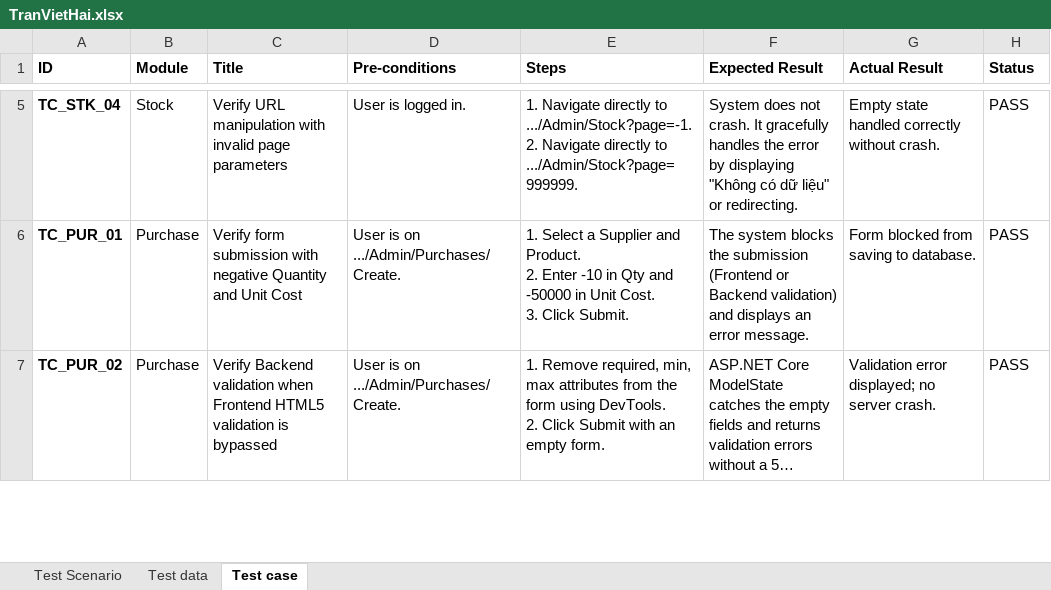
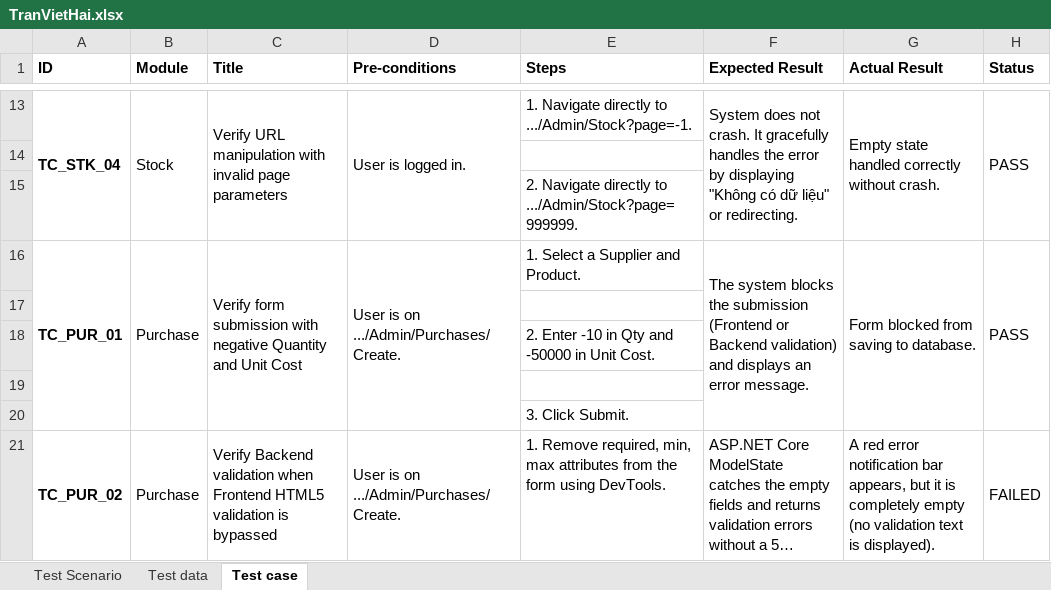
Before and after one commit to TranScale/SoftwareTesting, an Excel workbook: Test Project/TestUI/document/TranVietHai.xlsx, sheet Test case, drawn as a sheet; only a part is shown, gaps mark what is left out; long unchanged cells end in …; values as stored, in another font and other column widths than the file's, no borders; addresses are those after the commit; ↵ is a line break in a cell; the diff covers the shown part only; the diff names each change by its address in the sheet, - before the commit and + after, or states it on an @@ line.

```diff
--- a/Test Project/TestUI/document/TranVietHai.xlsx (sheet Test case)
+++ b/Test Project/TestUI/document/TranVietHai.xlsx (sheet Test case)
+A13:A15 merged
+B13:B15 merged
+C13:C15 merged
+D13:D15 merged
-E13 (Steps): …to .../Admin/Stock?page=-1. ↵ 2. Navigate directly to .../Admin/Stock?page=999999.
+E13 (Steps): …to .../Admin/Stock?page=-1.
+F13:F15 merged
+G13:G15 merged
+H13:H15 merged
+row 14: (empty)
+row 15:  |  |  |  | 2. Navigate directly to .../Admin/Stock?page=999999.
+A16:A20 merged
+B16:B20 merged
+C16:C20 merged
+D16:D20 merged
-E16 (Steps): …and Product. ↵ 2. Enter -10 in Qty and -50000 in Unit Cost. ↵ 3. Click Submit.
+E16 (Steps): …and Product.
+F16:F20 merged
+G16:G20 merged
+H16:H20 merged
+row 17: (empty)
+row 18:  |  |  |  | 2. Enter -10 in Qty and -50000 in Unit Cost.
+row 19: (empty)
+row 20:  |  |  |  | 3. Click Submit.
+A21:A23 merged
+B21:B23 merged
+C21:C23 merged
+D21:D23 merged
-E21 (Steps): …using DevTools. ↵ 2. Click Submit with an empty form.
+E21 (Steps): …using DevTools.
+F21:F23 merged
-G21 (Actual Result): Validation error displayed; no server crash.
+G21 (Actual Result): A red error notification bar appears, but it is completely empty (no validation text is displayed).
+G21:G23 merged
-H21 (Status): PASS
+H21 (Status): FAILED
+H21:H23 merged
```
Also changed, not shown: 26 added rows, 14 edited cells and merged cells elsewhere in this sheet, 1 other file.
